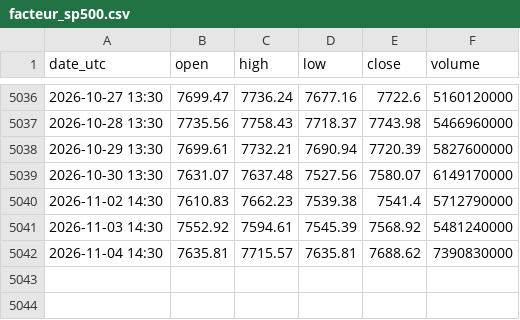
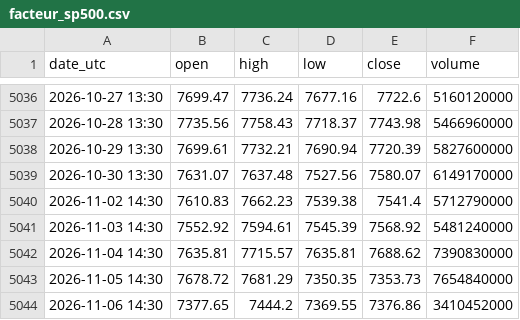
Before and after one commit to nnnnnnnnnn0/trading-or-, a CSV file: data/facteur_sp500.csv, drawn as a sheet; only a part is shown, gaps mark what is left out.

```diff
--- a/data/facteur_sp500.csv
+++ b/data/facteur_sp500.csv
@@ -5042 +5042,3 @@ date_utc,open,high,low,close,volume
 2026-11-04 14:30,7635.81,7715.57,7635.81,7688.62,7390830000
+2026-11-05 14:30,7678.72,7681.29,7350.35,7353.73,7654840000
+2026-11-06 14:30,7377.65,7444.2,7369.55,7376.86,3410452000
```
Also changed, not shown: data/calendrier.csv, data/facteur_etf_or_gld.csv, 14 other files.
